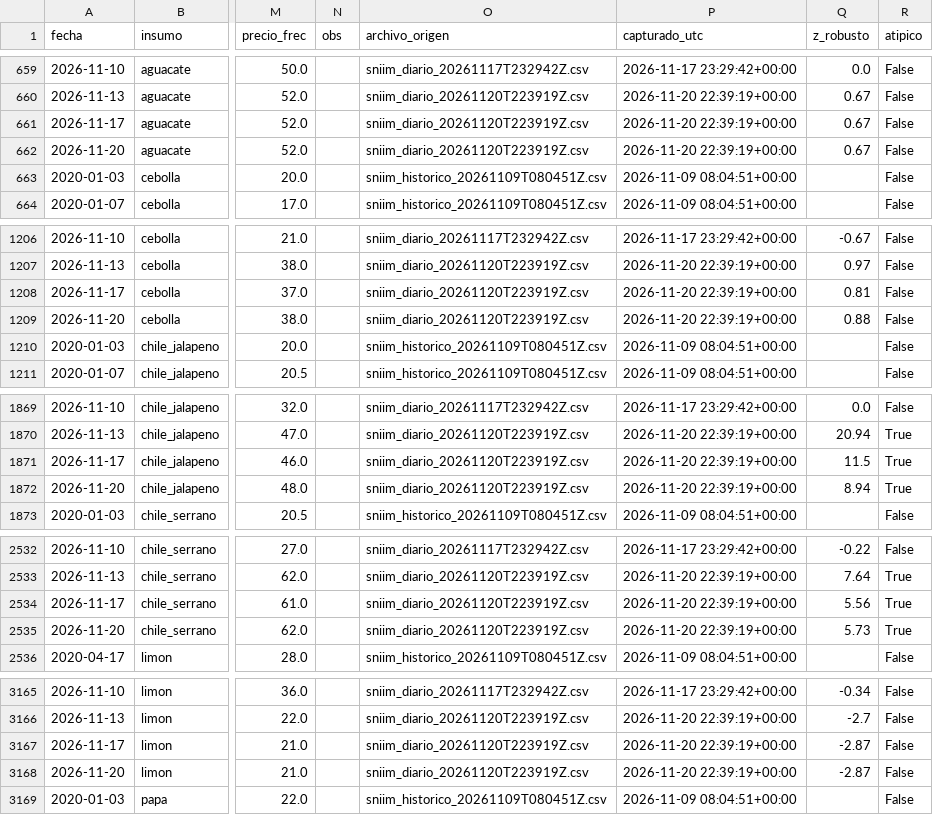
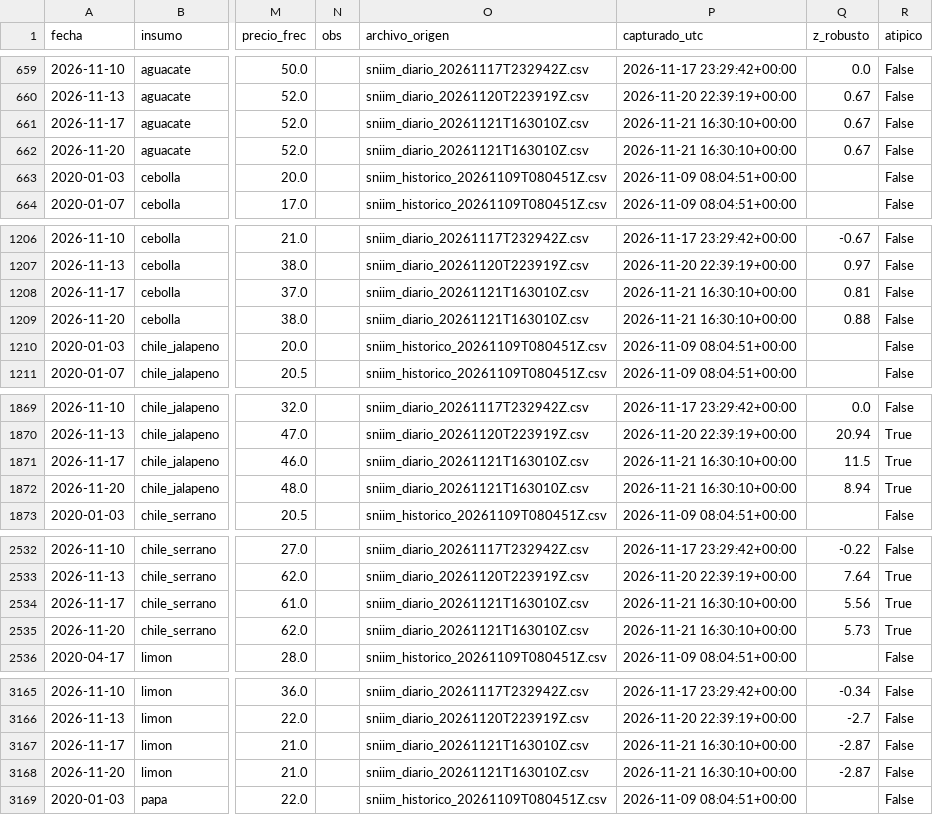
Before and after one commit to carolivettte/tdl-antojo-colima, a CSV file: data/plata/sniim_precios.csv, drawn as a sheet; only a part is shown, gaps mark what is left out; the diff covers the shown part only; the diff names each change by its address in the sheet, - before the commit and + after, or states it on an @@ line.

Commit message:
captura: diaria 2026-11-21T16:30Z

```diff
--- a/data/plata/sniim_precios.csv
+++ b/data/plata/sniim_precios.csv
-O661:O662 (archivo_origen): sniim_diario_20261120T223919Z.csv
+O661:O662 (archivo_origen): sniim_diario_20261121T163010Z.csv
-P661:P662 (capturado_utc): 2026-11-20 22:39:19+00:00
+P661:P662 (capturado_utc): 2026-11-21 16:30:10+00:00
-O1208:O1209 (archivo_origen): sniim_diario_20261120T223919Z.csv
+O1208:O1209 (archivo_origen): sniim_diario_20261121T163010Z.csv
-P1208:P1209 (capturado_utc): 2026-11-20 22:39:19+00:00
+P1208:P1209 (capturado_utc): 2026-11-21 16:30:10+00:00
-O1871:O1872 (archivo_origen): sniim_diario_20261120T223919Z.csv
+O1871:O1872 (archivo_origen): sniim_diario_20261121T163010Z.csv
-P1871:P1872 (capturado_utc): 2026-11-20 22:39:19+00:00
+P1871:P1872 (capturado_utc): 2026-11-21 16:30:10+00:00
-O2534:O2535 (archivo_origen): sniim_diario_20261120T223919Z.csv
+O2534:O2535 (archivo_origen): sniim_diario_20261121T163010Z.csv
-P2534:P2535 (capturado_utc): 2026-11-20 22:39:19+00:00
+P2534:P2535 (capturado_utc): 2026-11-21 16:30:10+00:00
-O3167:O3168 (archivo_origen): sniim_diario_20261120T223919Z.csv
+O3167:O3168 (archivo_origen): sniim_diario_20261121T163010Z.csv
-P3167:P3168 (capturado_utc): 2026-11-20 22:39:19+00:00
+P3167:P3168 (capturado_utc): 2026-11-21 16:30:10+00:00
```
Also changed, not shown: 12 edited cells elsewhere in this file, data/oro/dim_insumo.csv, data/oro/geo_puntos.csv, 27 other files.
